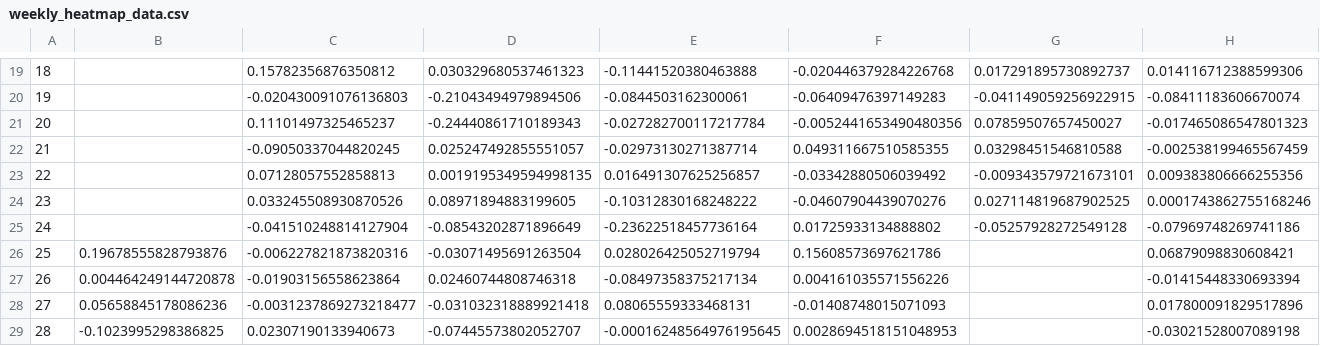
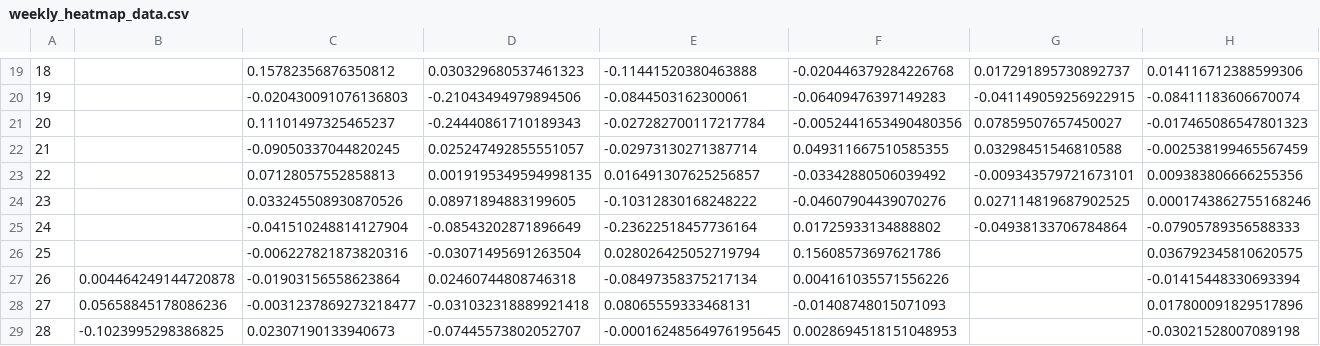
Before and after one commit to SecretSatoshis/Bitcoin-Weekly-Market-Update, a CSV file: weekly_heatmap_data.csv, drawn as a sheet; only a part is shown, gaps mark what is left out; the diff names each change by its address in the sheet, - before the commit and + after, or states it on an @@ line.

```diff
--- a/weekly_heatmap_data.csv
+++ b/weekly_heatmap_data.csv
-G25: -0.05257928272549128
+G25: -0.04938133706784864
-H25: -0.07969748269741186
+H25: -0.07905789356588333
-B26: 0.19678555828793876
+B26: (empty)
-H26: 0.06879098830608421
+H26: 0.036792345810620575
```
Also changed, not shown: crypto_performance_table.csv, equities_performance_table.csv, 15 other files.
